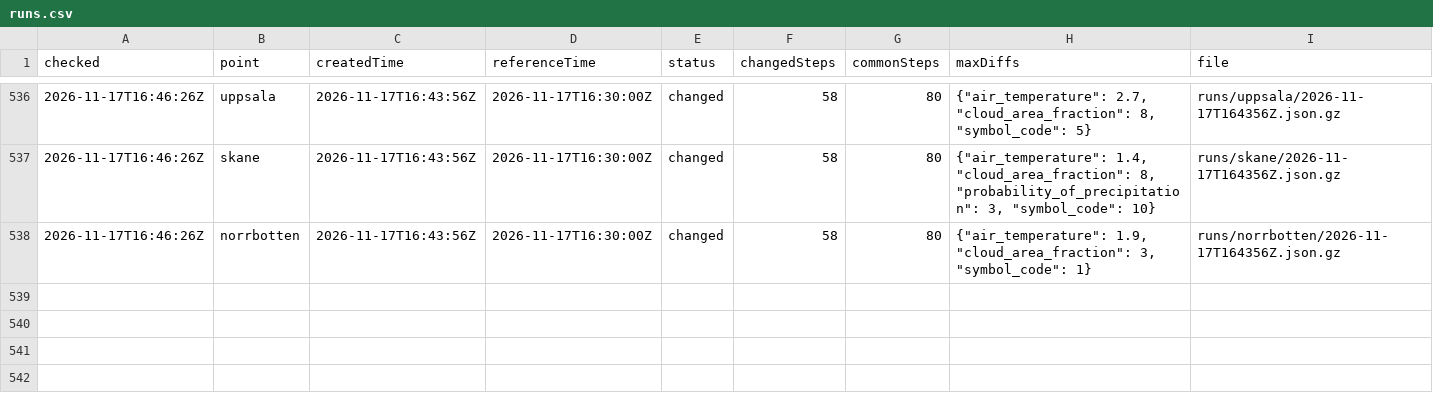
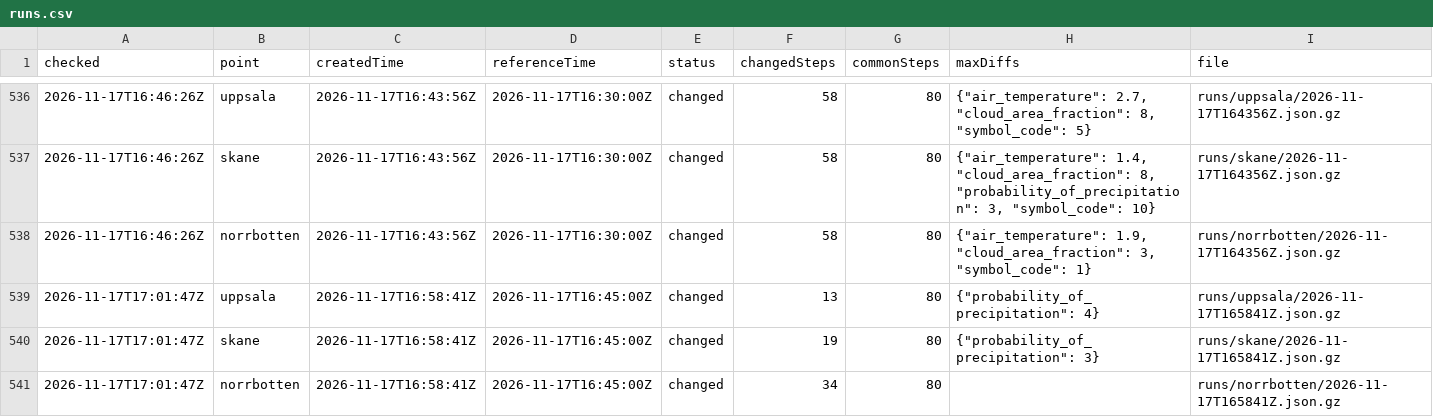
Before and after one commit to gu-t/smhi-runlog, a CSV file: runs.csv, drawn as a sheet; only a part is shown, gaps mark what is left out.

```diff
--- a/runs.csv
+++ b/runs.csv
@@ -538 +538,4 @@ checked,point,createdTime,referenceTime,status,changedSteps,commonSteps,maxDiffs
 2026-11-17T16:46:26Z,norrbotten,2026-11-17T16:43:56Z,2026-11-17T16:30:00Z,changed,58,80,"{""air_temperature"": 1.9, ""cloud_area_fraction"": 3, ""symbol_code"": 1}",runs/norrbotten/2026-11-17T164356Z.json.gz
+2026-11-17T17:01:47Z,uppsala,2026-11-17T16:58:41Z,2026-11-17T16:45:00Z,changed,13,80,"{""probability_of_precipitation"": 4}",runs/uppsala/2026-11-17T165841Z.json.gz
+2026-11-17T17:01:47Z,skane,2026-11-17T16:58:41Z,2026-11-17T16:45:00Z,changed,19,80,"{""probability_of_precipitation"": 3}",runs/skane/2026-11-17T165841Z.json.gz
+2026-11-17T17:01:47Z,norrbotten,2026-11-17T16:58:41Z,2026-11-17T16:45:00Z,changed,34,80,,runs/norrbotten/2026-11-17T165841Z.json.gz
```
Also changed, not shown: checks.csv, 4 other files.
